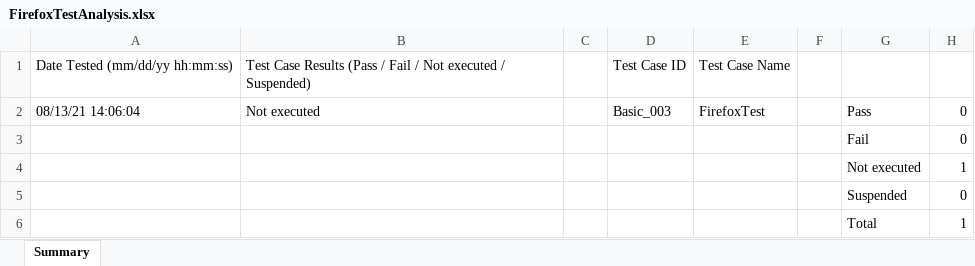
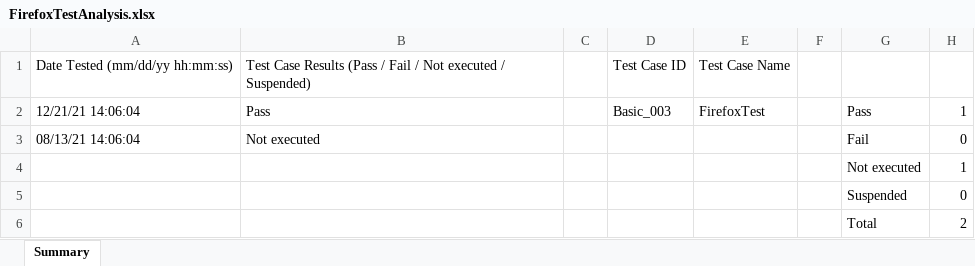
Before and after one commit to lgjp-open-source/TestManagementSample, an Excel workbook: Reports/Windows/automation/basic/FirefoxTestAnalysis.xlsx, sheet Summary, drawn as a sheet; values as stored, in another font and other column widths than the file's, no borders; removed rows and columns are numbered as before the commit, all else as after; the diff names each change by its address in the sheet, - before the commit and + after, or states it on an @@ line.

```diff
--- a/Reports/Windows/automation/basic/FirefoxTestAnalysis.xlsx (sheet Summary)
+++ b/Reports/Windows/automation/basic/FirefoxTestAnalysis.xlsx (sheet Summary)
+row 2: 12/21/21 14:06:04 | Pass |  | Basic_003 | FirefoxTest |  | Pass | 1
-D3: Basic_003
+D3: (empty)
-E3: FirefoxTest
+E3: (empty)
-G3: Pass
+G3: Fail
-row 3:  |  |  |  |  |  | Fail | 0
-H6: 1
+H6: 2
```
Also changed, not shown: Reports/Windows/automation/basic/ChromeTestAnalysis.xlsx, Reports/Windows/automation/basic/EdgeTest.xlsx, 31 other files.
